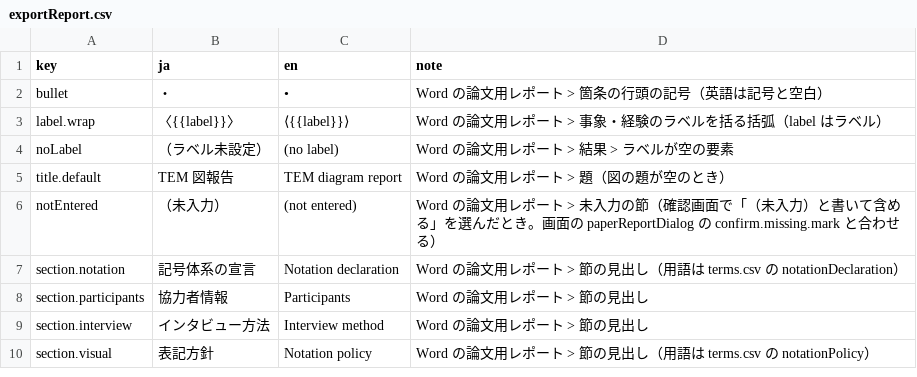
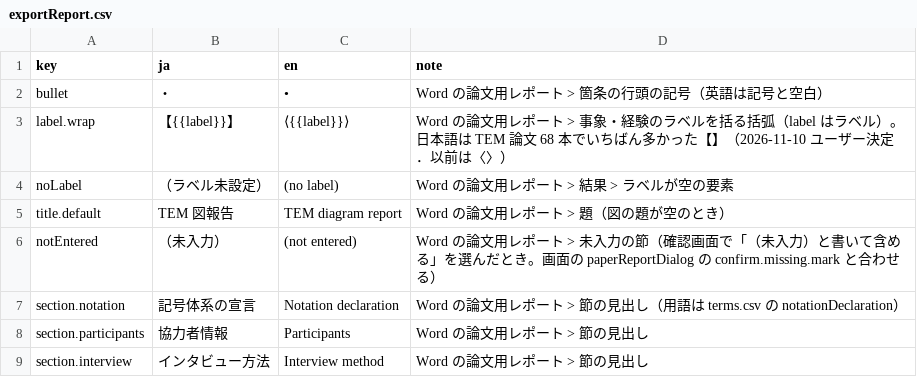
Before and after one commit to YukiInoueNakata/temerplus, a CSV file: webApp/src/locales/exportReport.csv, drawn as a sheet; only a part is shown; the shorter side is filled out with more unchanged rows.

```diff
--- a/webApp/src/locales/exportReport.csv
+++ b/webApp/src/locales/exportReport.csv
@@ -2,3 +2,3 @@
 "bullet","・","• ","Word の論文用レポート > 箇条の行頭の記号（英語は記号と空白）"
-"label.wrap","〈{{label}}〉","⟨{{label}}⟩","Word の論文用レポート > 事象・経験のラベルを括る括弧（label はラベル）"
+"label.wrap","【{{label}}】","⟨{{label}}⟩","Word の論文用レポート > 事象・経験のラベルを括る括弧（label はラベル）。日本語は TEM 論文 68 本でいちばん多かった【】（2026-11-10 ユーザー決定．以前は〈〉）"
 "noLabel","（ラベル未設定）","(no label)","Word の論文用レポート > 結果 > ラベルが空の要素"
```
Also changed, not shown: webApp/src/locales/paperReportDialog.csv, 4 other files.
